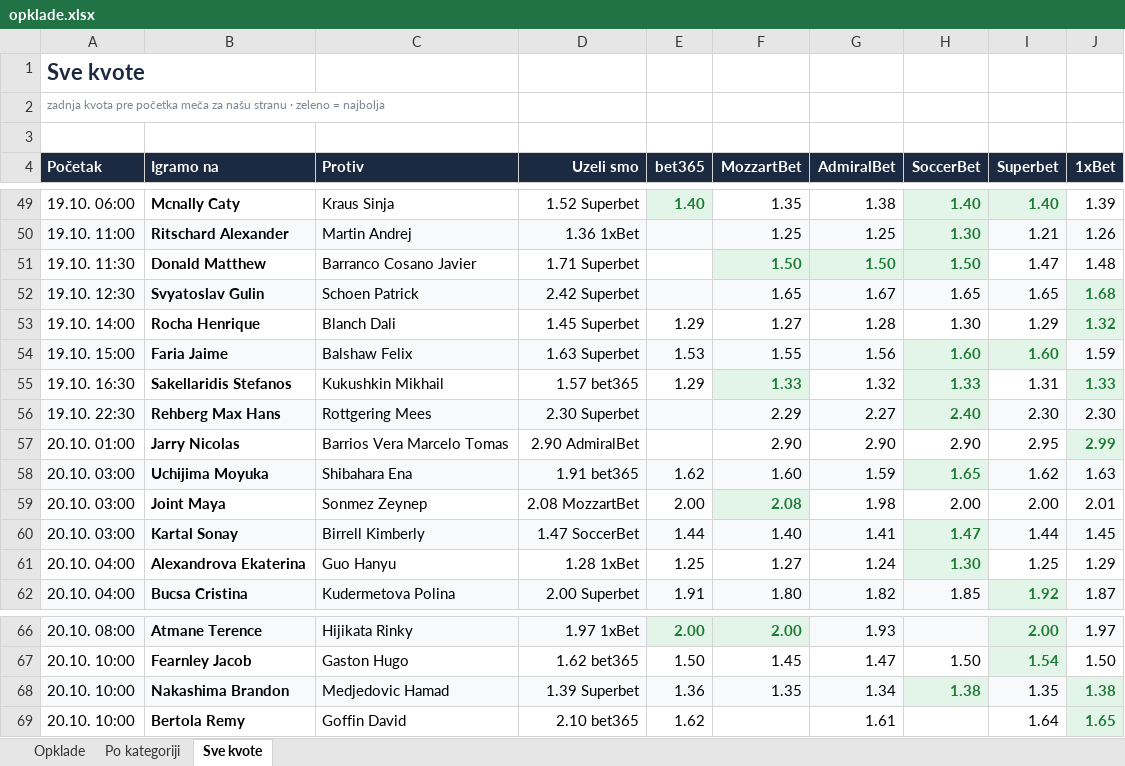
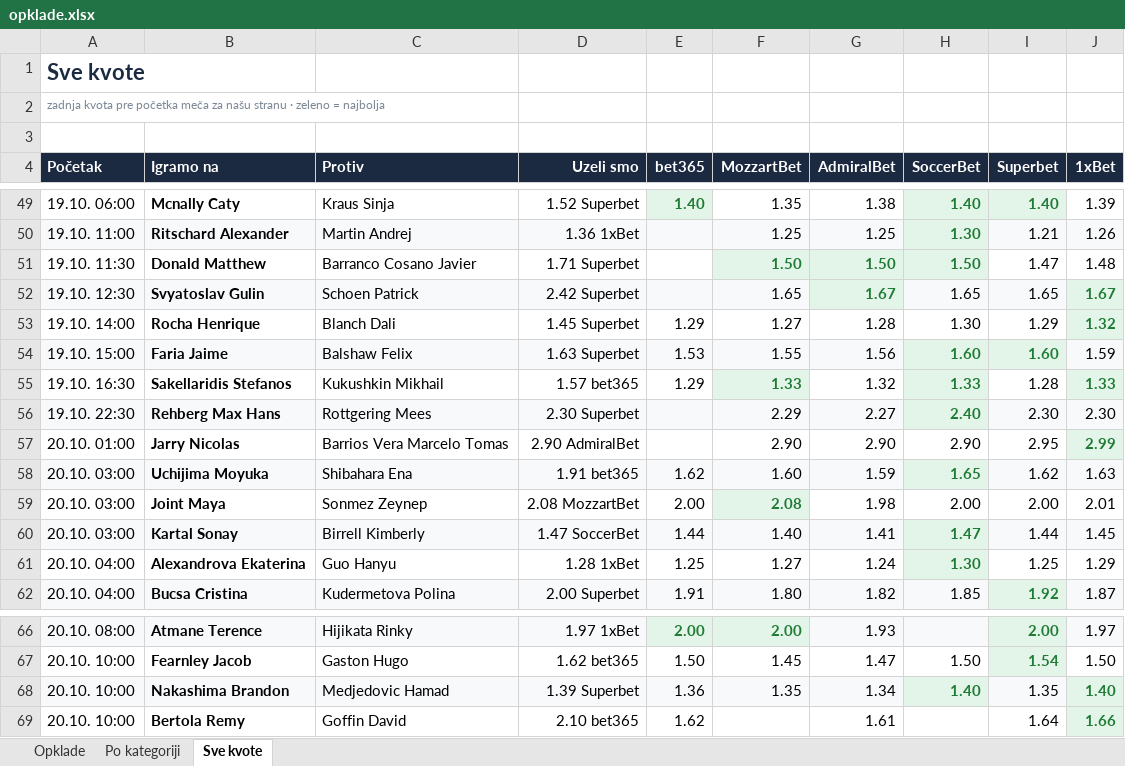
Before and after one commit to andreja69420/pantasocial, an Excel workbook: research/tennis-ml/paper/opklade.xlsx, sheet Sve kvote, drawn as a sheet; only a part is shown, gaps mark what is left out; values as stored, in another font and other column widths than the file's, no borders; the diff names each change by its address in the sheet, - before the commit and + after, or states it on an @@ line.

```diff
--- a/research/tennis-ml/paper/opklade.xlsx (sheet Sve kvote)
+++ b/research/tennis-ml/paper/opklade.xlsx (sheet Sve kvote)
@@ G52 bold: off → on, text colour: black → #1E7B34 @@
-J52 (1xBet): 1.68
+J52 (1xBet): 1.67
-I55 (Superbet): 1.31
+I55 (Superbet): 1.28
-H68 (SoccerBet): 1.38
+H68 (SoccerBet): 1.40
-J68 (1xBet): 1.38
+J68 (1xBet): 1.40
-J69 (1xBet): 1.65
+J69 (1xBet): 1.66
```
Also changed, not shown: sheet Opklade, 2 other files.
